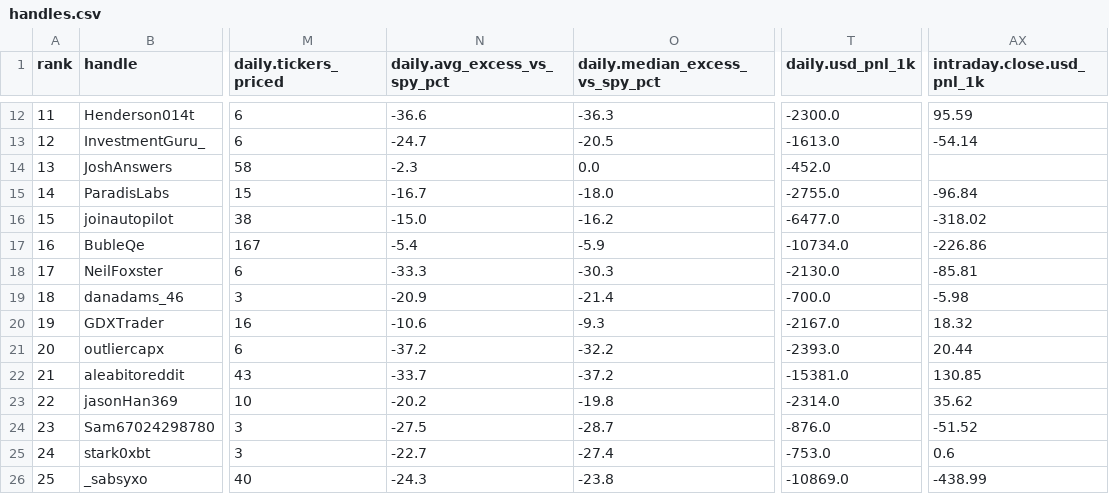
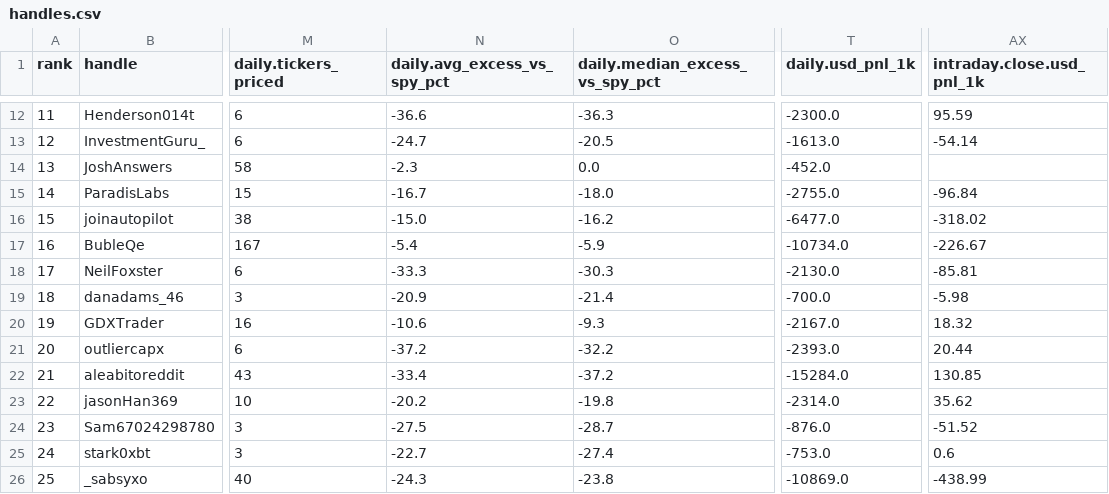
Before and after one commit to nikdep/market-dash-lkoa20, a CSV file: api/handles.csv, drawn as a sheet; only a part is shown, gaps mark what is left out; the diff covers the shown part only; the diff names each change by its address in the sheet, - before the commit and + after, or states it on an @@ line.

```diff
--- a/api/handles.csv
+++ b/api/handles.csv
-AX17 (intraday.close.usd_pnl_1k): -226.86
+AX17 (intraday.close.usd_pnl_1k): -226.67
-N22 (daily.avg_excess_vs_spy_pct): -33.7
+N22 (daily.avg_excess_vs_spy_pct): -33.4
-T22 (daily.usd_pnl_1k): -15381.0
+T22 (daily.usd_pnl_1k): -15284.0
```
Also changed, not shown: 35 edited cells elsewhere in this file, api/candidates.csv, api/crypto.csv, 10 other files.
